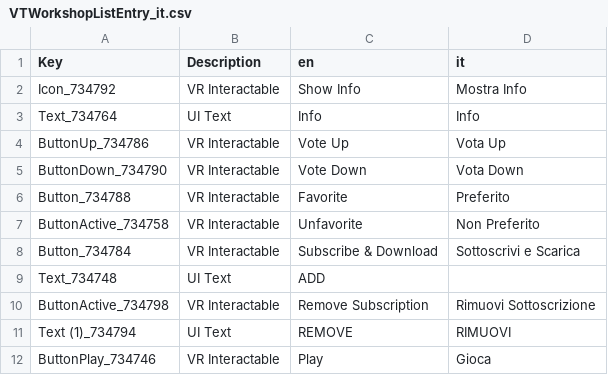
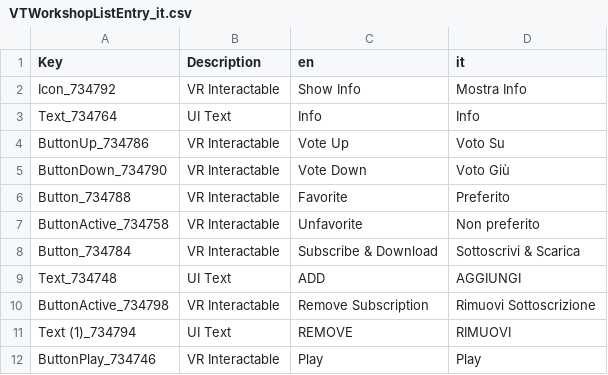
Before and after one commit to Domus27/VTOLVR_ITA, a CSV file: VTWorkshopListEntry_it.csv, drawn as a sheet.

```diff
--- a/VTWorkshopListEntry_it.csv
+++ b/VTWorkshopListEntry_it.csv
@@ -3,10 +3,10 @@ Icon_734792,VR Interactable,Show Info,Mostra Info
 Text_734764,UI Text,Info,Info
-ButtonUp_734786,VR Interactable,Vote Up,Vota Up
-ButtonDown_734790,VR Interactable,Vote Down,Vota Down
+ButtonUp_734786,VR Interactable,Vote Up,Voto Su
+ButtonDown_734790,VR Interactable,Vote Down,Voto Giù
 Button_734788,VR Interactable,Favorite,Preferito
-ButtonActive_734758,VR Interactable,Unfavorite,Non Preferito
-Button_734784,VR Interactable,Subscribe & Download,Sottoscrivi e Scarica
-Text_734748,UI Text,ADD,
+ButtonActive_734758,VR Interactable,Unfavorite,Non preferito
+Button_734784,VR Interactable,Subscribe & Download,Sottoscrivi & Scarica
+Text_734748,UI Text,ADD,AGGIUNGI
 ButtonActive_734798,VR Interactable,Remove Subscription,Rimuovi Sottoscrizione
 Text (1)_734794,UI Text,REMOVE,RIMUOVI
-ButtonPlay_734746,VR Interactable,Play,Gioca
+ButtonPlay_734746,VR Interactable,Play,Play
```
Also changed, not shown: AV-42C_it.csv, F-45A_it.csv, 7 other files.
